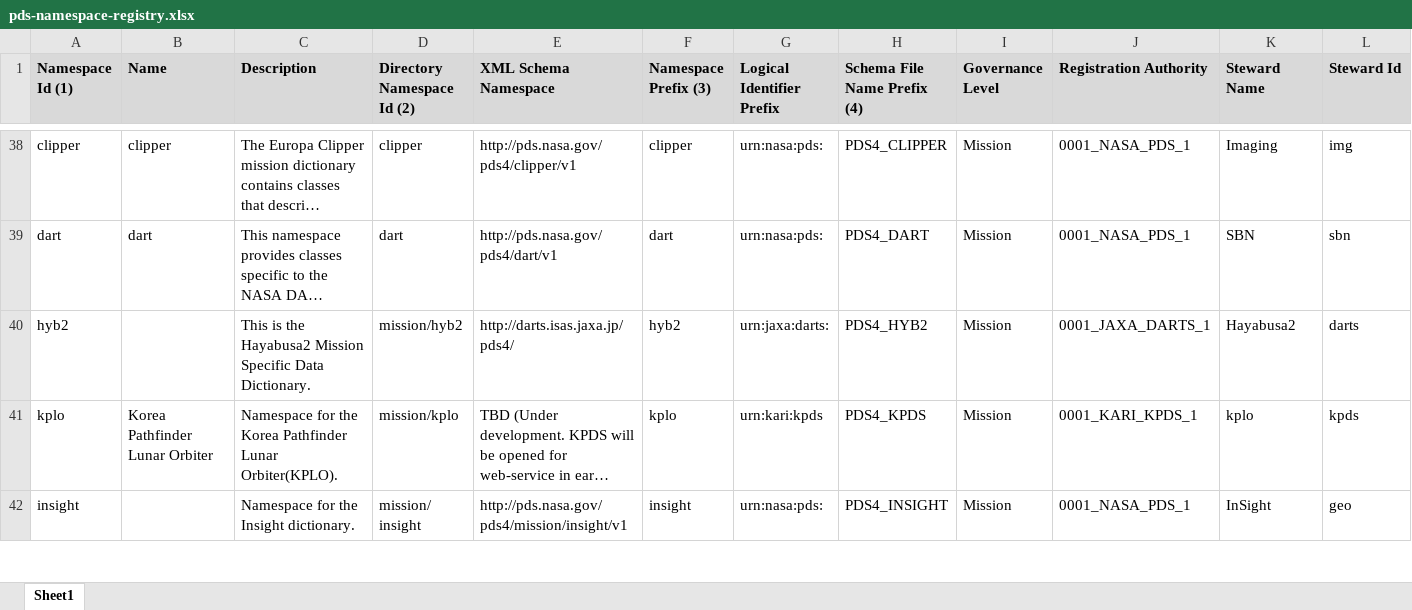
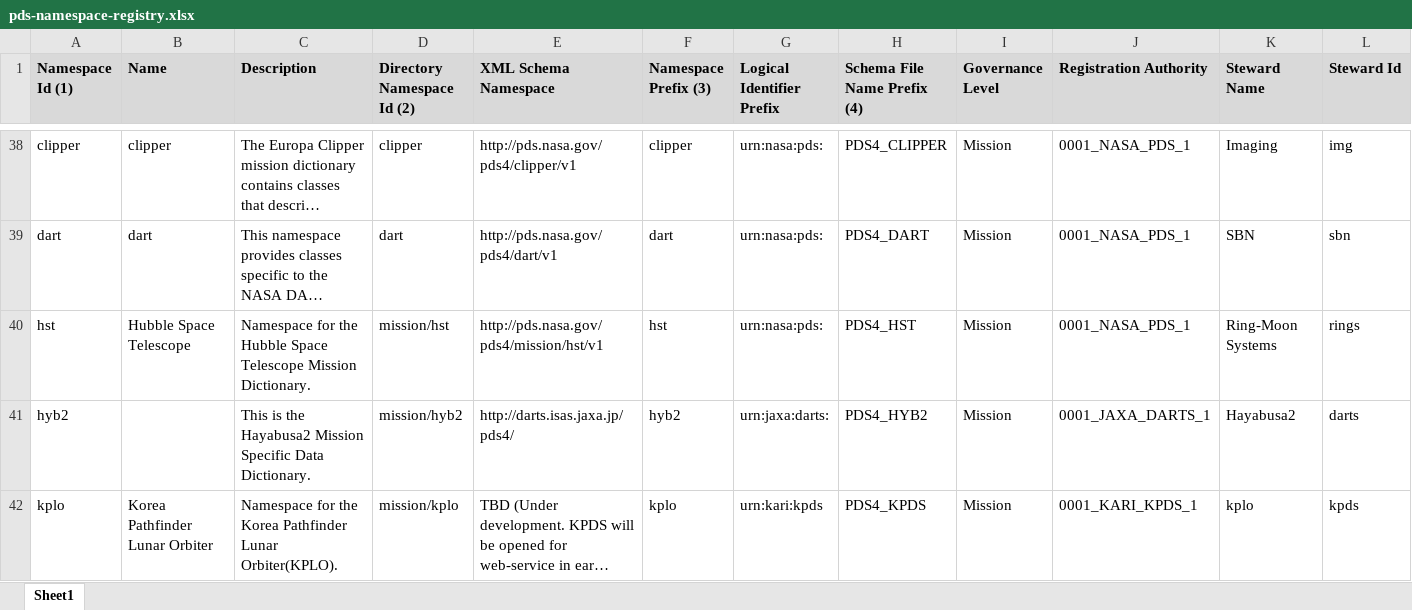
Before and after one commit to NASA-PDS/pds4-information-model, an Excel workbook: docs/namespace-registry/pds-namespace-registry.xlsx, sheet Sheet1, drawn as a sheet; only a part is shown, gaps mark what is left out; the shorter side is filled out with more unchanged rows; long unchanged cells end in …; values as stored, in another font and other column widths than the file's, no borders; rows hold the shown columns only; the diff names each change by its address in the sheet, - before the commit and + after, or states it on an @@ line.

Commit message:
Issue #482 : [namespace-registry] add new namespace "hst"
Issue #482 : [namespace-registry] add new namespace "hst"

Add the namespace "hst" to the Namespace Registry and the config.properties file.
hst - Hubble Space Telescope mission

Namespace ID Requested: hst HST
Local Data Dictionary Name: Hubble Space Telescope Mission Dictionary
Discipline or Mission LDD? Mission
Steward Organization Name: PDS RMS Node
LDD Steward Name: Matthew Tiscareno
LDD Steward Email: matt@seti.org - matt at seti.org
LDD Description: This dictionary supports data from the Hubble Space Telescope mission
Rationale for creation of new LDD: The RMS Node is nearing completion of a project to create PDS4 bundles of HST data.

@c-suh  [namespace-registry] add new namespace "hst" #482

Resolves #482

```diff
--- a/docs/namespace-registry/pds-namespace-registry.xlsx (sheet Sheet1)
+++ b/docs/namespace-registry/pds-namespace-registry.xlsx (sheet Sheet1)
+row 40: hst | Hubble Space Telescope | Namespace for the Hubble Space Telescope Mission Dictionary. | mission/hst | http://pds.nasa.gov/pds4/mission/hst/v1 | hst | urn:nasa:pds: | PDS4_HST | Mission | 0001_NASA_PDS_1 | Ring-Moon Systems | rings
```
Also changed, not shown: 3 other files.
